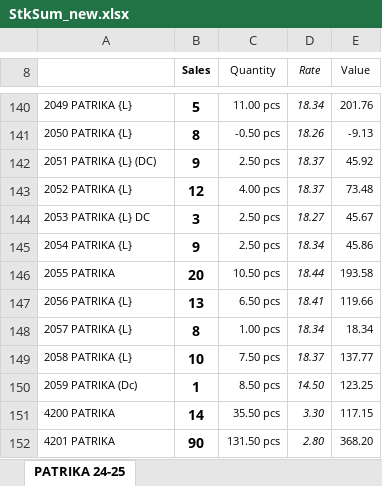
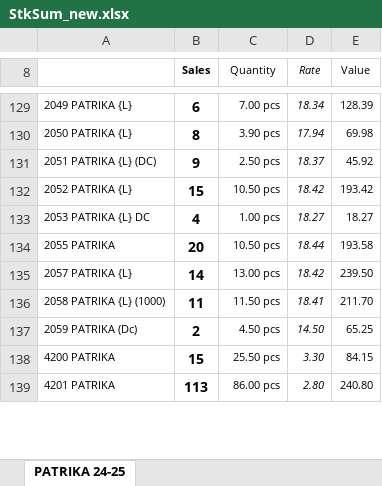
Before and after one commit to jyoti-creative-cards/jyoti-cards-stock-management-streamlit-app, an Excel workbook: StkSum_new.xlsx, sheet PATRIKA 24-25, drawn as a sheet; only a part is shown, gaps mark what is left out; values as stored, in another font and other column widths than the file's, no borders; removed rows and columns are numbered as before the commit, all else as after; the diff covers the shown part only; the diff names each change by its address in the sheet, - before the commit and + after, or states it on an @@ line.

```diff
--- a/StkSum_new.xlsx (sheet PATRIKA 24-25)
+++ b/StkSum_new.xlsx (sheet PATRIKA 24-25)
-B129 (Sales): 5
+B129 (Sales): 6
-C129 (Quantity): 11.00 pcs
+C129 (Quantity): 7.00 pcs
-E129 (Value): 201.76
+E129 (Value): 128.39
-C130 (Quantity): -0.50 pcs
+C130 (Quantity): 3.90 pcs
-D130 (Rate): 18.26
+D130 (Rate): 17.94
-E130 (Value): -9.13
+E130 (Value): 69.98
-B132 (Sales): 12
+B132 (Sales): 15
-C132 (Quantity): 4.00 pcs
+C132 (Quantity): 10.50 pcs
-D132 (Rate): 18.37
+D132 (Rate): 18.42
-E132 (Value): 73.48
+E132 (Value): 193.42
-B133 (Sales): 3
+B133 (Sales): 4
-C133 (Quantity): 2.50 pcs
+C133 (Quantity): 1.00 pcs
-E133 (Value): 45.67
+E133 (Value): 18.27
-row 145: 2054 PATRIKA {L} | 9 | 2.50 pcs | 18.34 | 45.86
-row 147: 2056 PATRIKA {L} | 13 | 6.50 pcs | 18.41 | 119.66
-B135 (Sales): 8
+B135 (Sales): 14
-C135 (Quantity): 1.00 pcs
+C135 (Quantity): 13.00 pcs
-D135 (Rate): 18.34
+D135 (Rate): 18.42
-E135 (Value): 18.34
+E135 (Value): 239.50
-row 149: 2058 PATRIKA {L} | 10 | 7.50 pcs | 18.37 | 137.77
+row 136: 2058 PATRIKA {L} (1000) | 11 | 11.50 pcs | 18.41 | 211.70
-B137 (Sales): 1
+B137 (Sales): 2
-C137 (Quantity): 8.50 pcs
+C137 (Quantity): 4.50 pcs
-E137 (Value): 123.25
+E137 (Value): 65.25
-B138 (Sales): 14
+B138 (Sales): 15
-C138 (Quantity): 35.50 pcs
+C138 (Quantity): 25.50 pcs
-E138 (Value): 117.15
+E138 (Value): 84.15
-B139 (Sales): 90
+B139 (Sales): 113
-C139 (Quantity): 131.50 pcs
+C139 (Quantity): 86.00 pcs
-E139 (Value): 368.20
+E139 (Value): 240.80
```
Also changed, not shown: 38 added rows, 103 removed rows and 1052 edited cells elsewhere in this sheet.
